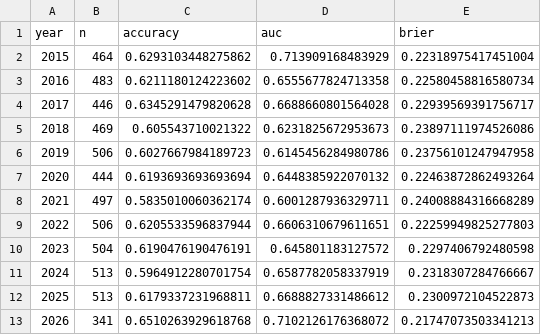
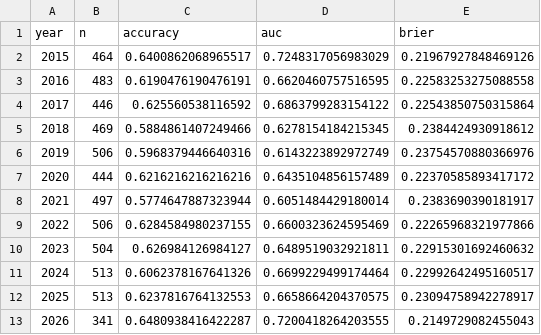
Before and after one commit to Klukemma/YourMMA, a CSV file: engine/experiments/auc_by_year.csv, drawn as a sheet.

```diff
--- a/engine/experiments/auc_by_year.csv
+++ b/engine/experiments/auc_by_year.csv
@@ -1,13 +1,13 @@
 year,n,accuracy,auc,brier
-2015,464,0.6293103448275862,0.713909168483929,0.22318975417451004
-2016,483,0.6211180124223602,0.6555677824713358,0.22580458816580734
-2017,446,0.6345291479820628,0.6688660801564028,0.22939569391756717
-2018,469,0.605543710021322,0.6231825672953673,0.23897111974526086
-2019,506,0.6027667984189723,0.6145456284980786,0.23756101247947958
-2020,444,0.6193693693693694,0.6448385922070132,0.22463872862493264
-2021,497,0.5835010060362174,0.6001287936329711,0.24008884316668289
-2022,506,0.6205533596837944,0.6606310679611651,0.22259949825277803
-2023,504,0.6190476190476191,0.645801183127572,0.2297406792480598
-2024,513,0.5964912280701754,0.6587782058337919,0.2318307284766667
-2025,513,0.6179337231968811,0.6688827331486612,0.2300972104522873
-2026,341,0.6510263929618768,0.7102126176368072,0.21747073503341213
+2015,464,0.6400862068965517,0.7248317056983029,0.21967927848469126
+2016,483,0.6190476190476191,0.6620460757516595,0.22583253275088558
+2017,446,0.625560538116592,0.6863799283154122,0.22543850750315864
+2018,469,0.5884861407249466,0.6278154184215345,0.2384424930918612
+2019,506,0.5968379446640316,0.6143223892972749,0.23754570880366976
+2020,444,0.6216216216216216,0.6435104856157489,0.22370585893417172
+2021,497,0.5774647887323944,0.6051484429180014,0.2383690390181917
+2022,506,0.6284584980237155,0.6600323624595469,0.22265968321977866
+2023,504,0.626984126984127,0.6489519032921811,0.22915301692460632
+2024,513,0.6062378167641326,0.6699229499174464,0.22992642495160517
+2025,513,0.6237816764132553,0.6658664204370575,0.23094758942278917
+2026,341,0.6480938416422287,0.7200418264203555,0.2149729082455043
```
